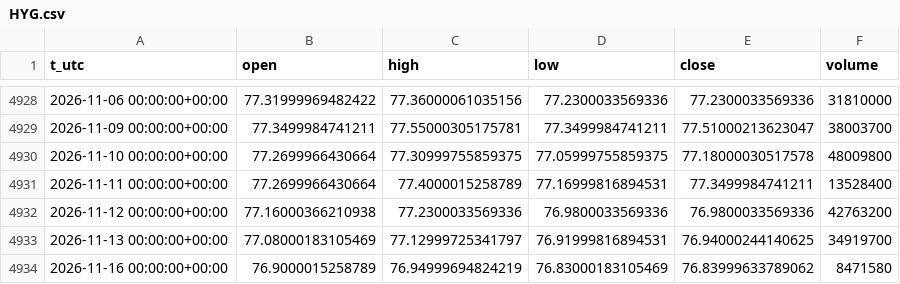
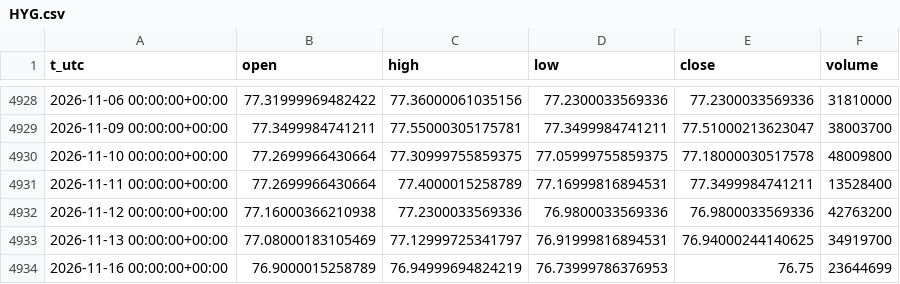
Before and after one commit to egedogann/piyasa-veri, a CSV file: data/d1/HYG.csv, drawn as a sheet; only a part is shown, gaps mark what is left out.

```diff
--- a/data/d1/HYG.csv
+++ b/data/d1/HYG.csv
@@ -4933,2 +4933,2 @@ t_utc,open,high,low,close,volume
 2026-11-13 00:00:00+00:00,77.08000183105469,77.12999725341797,76.91999816894531,76.94000244140625,34919700
-2026-11-16 00:00:00+00:00,76.9000015258789,76.94999694824219,76.83000183105469,76.83999633789062,8471580
+2026-11-16 00:00:00+00:00,76.9000015258789,76.94999694824219,76.73999786376953,76.75,23644699
```
Also changed, not shown: data/d1/AVGO.csv, data/d1/GC_F.csv, 42 other files.
